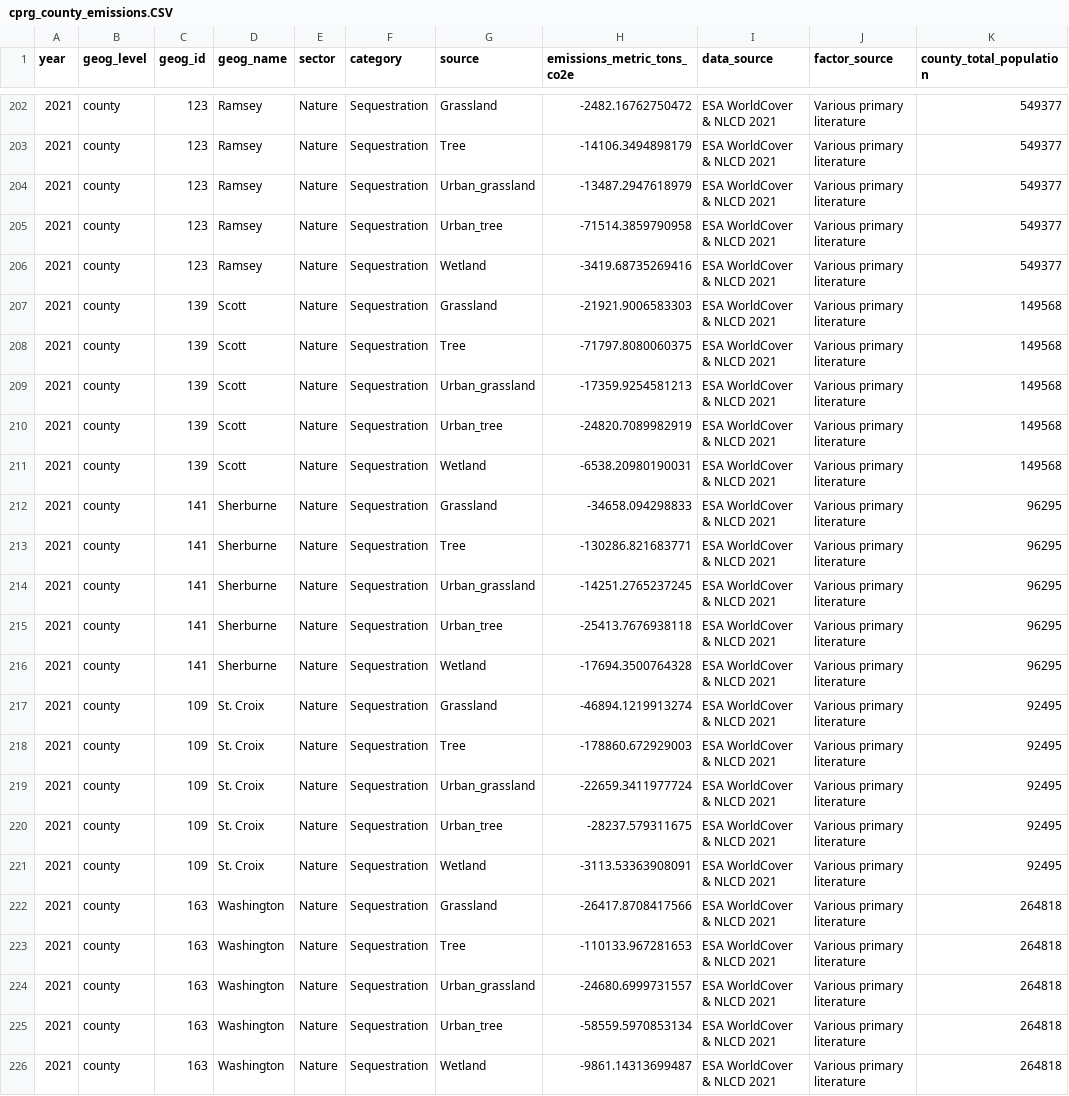
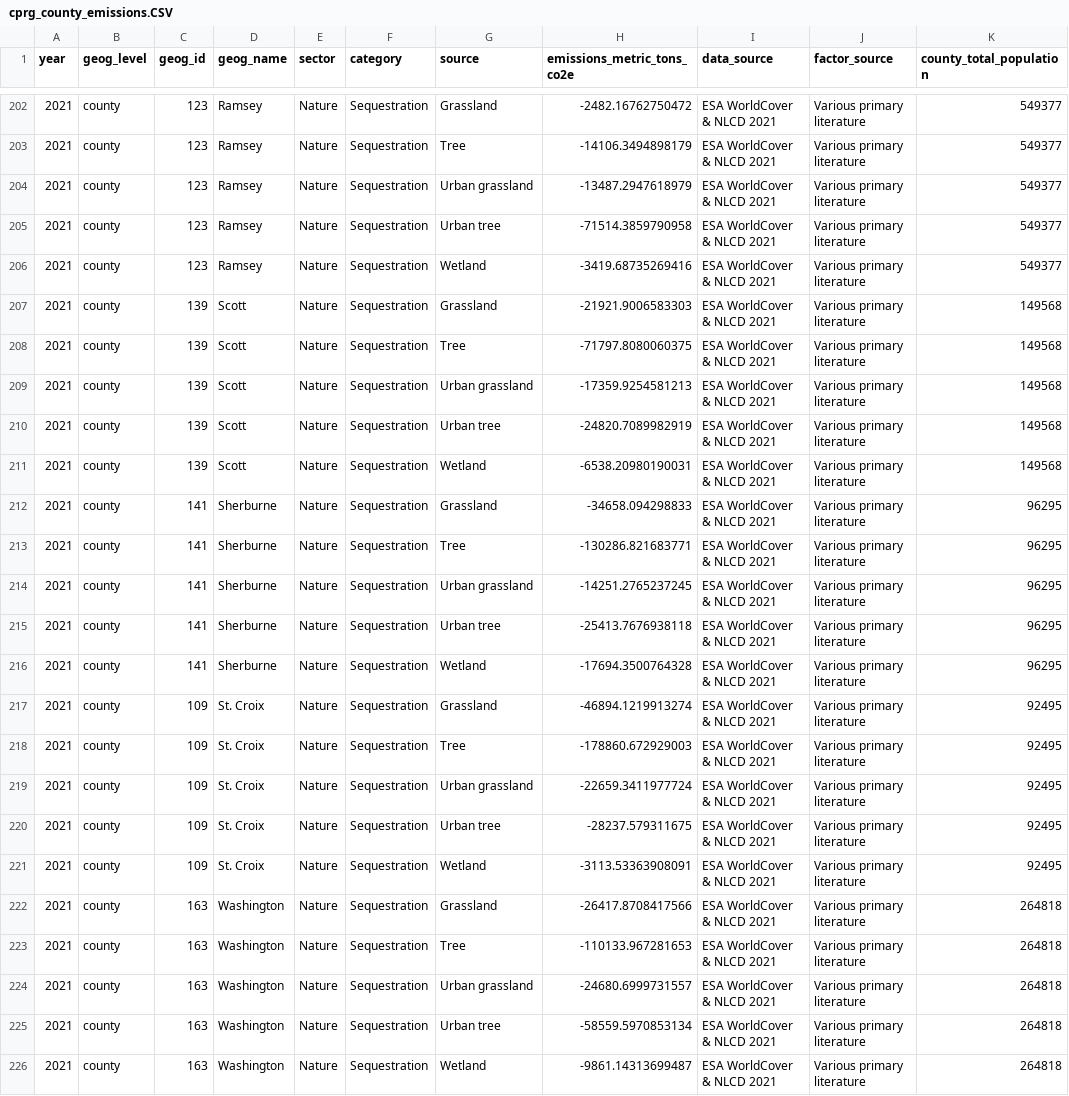
Before and after one commit to Metropolitan-Council/ghg-cprg, a CSV file: _meta/data/cprg_county_emissions.CSV, drawn as a sheet; only a part is shown, gaps mark what is left out; the diff covers the shown part only; the diff names each change by its address in the sheet, - before the commit and + after, or states it on an @@ line.

```diff
--- a/_meta/data/cprg_county_emissions.CSV
+++ b/_meta/data/cprg_county_emissions.CSV
-G204 (source): Urban_grassland
+G204 (source): Urban grassland
-G205 (source): Urban_tree
+G205 (source): Urban tree
-G209 (source): Urban_grassland
+G209 (source): Urban grassland
-G210 (source): Urban_tree
+G210 (source): Urban tree
-G214 (source): Urban_grassland
+G214 (source): Urban grassland
-G215 (source): Urban_tree
+G215 (source): Urban tree
-G219 (source): Urban_grassland
+G219 (source): Urban grassland
-G220 (source): Urban_tree
+G220 (source): Urban tree
-G224 (source): Urban_grassland
+G224 (source): Urban grassland
-G225 (source): Urban_tree
+G225 (source): Urban tree
```
Also changed, not shown: 12 edited cells elsewhere in this file, 16 other files.
